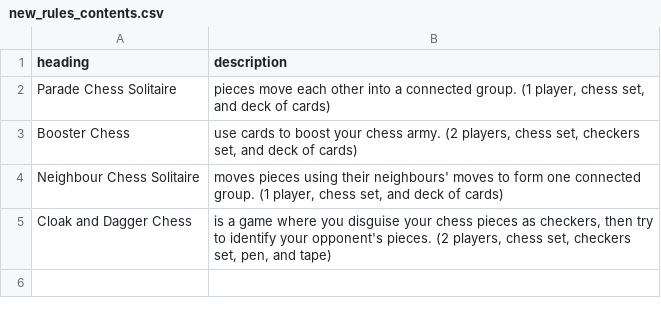
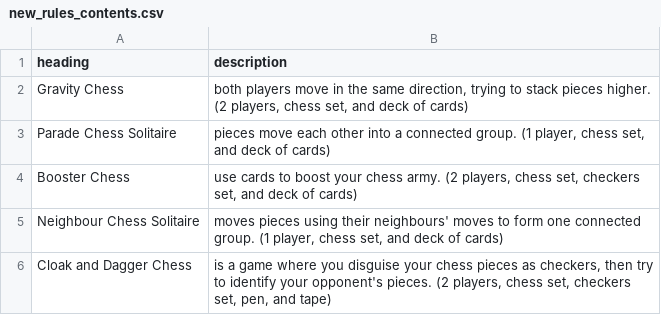
Before and after one commit to donkirkby/chess-kit, a CSV file: raw_rules/new_rules_contents.csv, drawn as a sheet.

Commit message:
Add Gravity Chess, for #72.

```diff
--- a/raw_rules/new_rules_contents.csv
+++ b/raw_rules/new_rules_contents.csv
@@ -1,2 +1,3 @@
 heading,description
+Gravity Chess,"both players move in the same direction, trying to stack pieces higher. (2 players, chess set, and deck of cards)"
 Parade Chess Solitaire,"pieces move each other into a connected group. (1 player, chess set, and deck of cards)"
```
Also changed, not shown: 3 other files.
